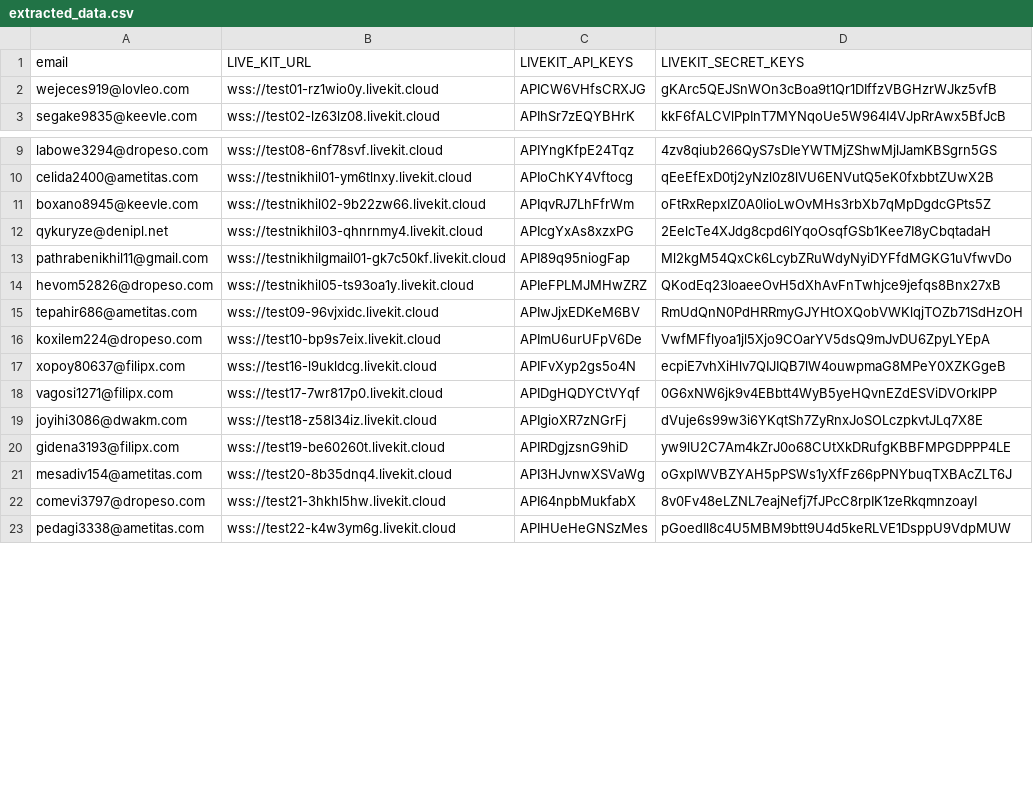
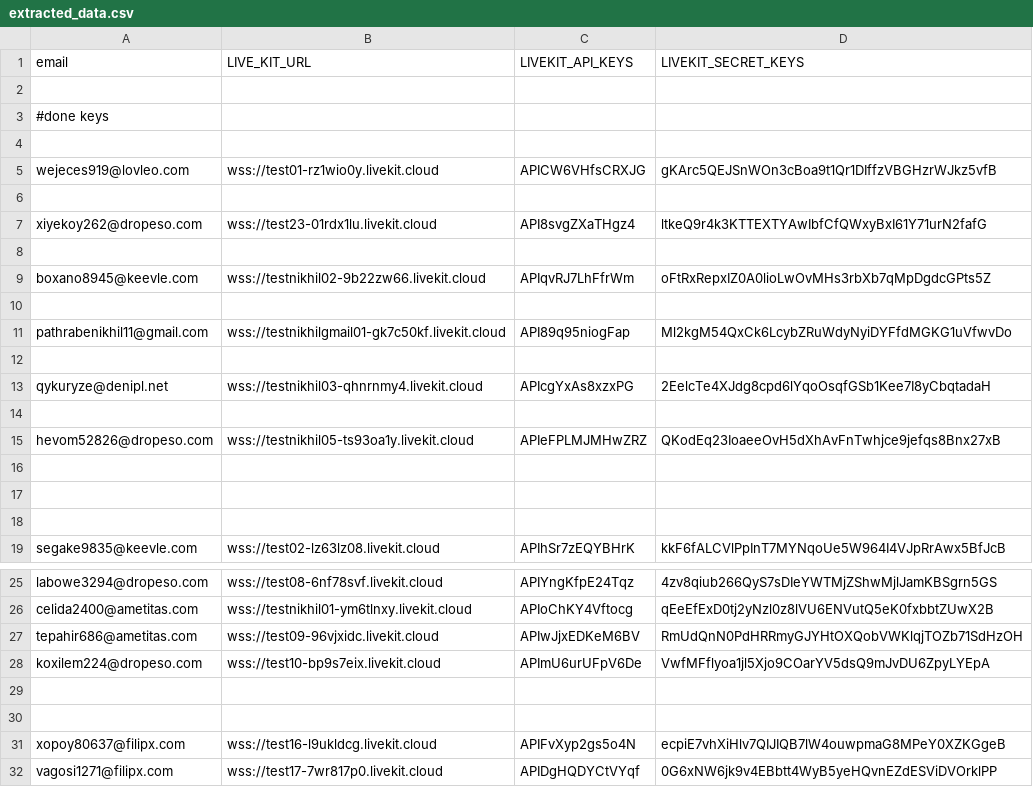
Before and after one commit to NitexnNikhil/credential_extractor, a CSV file: extracted_data.csv, drawn as a sheet; only a part is shown, gaps mark what is left out; the shorter side is filled out with more unchanged rows; the diff covers the shown part only.

Commit message:
fix: livekit_sender to send multiple keys in looping structure add :• keys in deepgram.txt • extracted have the keys that are done • extracted2_data_copy.csv add keys in extracted2 to send required keys

```diff
--- a/extracted_data.csv
+++ b/extracted_data.csv
@@ -1,3 +1,19 @@
 email,LIVE_KIT_URL,LIVEKIT_API_KEYS,LIVEKIT_SECRET_KEYS
+
+#done keys
+
 wejeces919@lovleo.com,wss://test01-rz1wio0y.livekit.cloud,APICW6VHfsCRXJG,gKArc5QEJSnWOn3cBoa9t1Qr1DIffzVBGHzrWJkz5vfB
+
+xiyekoy262@dropeso.com,wss://test23-01rdx1lu.livekit.cloud,API8svgZXaTHgz4,ltkeQ9r4k3KTTEXTYAwIbfCfQWxyBxI61Y71urN2fafG
+
+boxano8945@keevle.com,wss://testnikhil02-9b22zw66.livekit.cloud,APIqvRJ7LhFfrWm,oFtRxRepxIZ0A0lioLwOvMHs3rbXb7qMpDgdcGPts5Z
+
+pathrabenikhil11@gmail.com,wss://testnikhilgmail01-gk7c50kf.livekit.cloud,API89q95niogFap,Ml2kgM54QxCk6LcybZRuWdyNyiDYFfdMGKG1uVfwvDo
+
+qykuryze@denipl.net,wss://testnikhil03-qhnrnmy4.livekit.cloud,APIcgYxAs8xzxPG,2EelcTe4XJdg8cpd6lYqoOsqfGSb1Kee7I8yCbqtadaH
+
+hevom52826@dropeso.com,wss://testnikhil05-ts93oa1y.livekit.cloud,APIeFPLMJMHwZRZ,QKodEq23IoaeeOvH5dXhAvFnTwhjce9jefqs8Bnx27xB
+
+
+
 segake9835@keevle.com,wss://test02-lz63lz08.livekit.cloud,APIhSr7zEQYBHrK,kkF6fALCVlPpInT7MYNqoUe5W964I4VJpRrAwx5BfJcB
@@ -10,8 +26,6 @@ labowe3294@dropeso.com,wss://test08-6nf78svf.livekit.cloud,APIYngKfpE24Tqz,4zv8q
 celida2400@ametitas.com,wss://testnikhil01-ym6tlnxy.livekit.cloud,APIoChKY4Vftocg,qEeEfExD0tj2yNzl0z8lVU6ENVutQ5eK0fxbbtZUwX2B
-boxano8945@keevle.com,wss://testnikhil02-9b22zw66.livekit.cloud,APIqvRJ7LhFfrWm,oFtRxRepxIZ0A0lioLwOvMHs3rbXb7qMpDgdcGPts5Z
-qykuryze@denipl.net,wss://testnikhil03-qhnrnmy4.livekit.cloud,APIcgYxAs8xzxPG,2EelcTe4XJdg8cpd6lYqoOsqfGSb1Kee7I8yCbqtadaH
-pathrabenikhil11@gmail.com,wss://testnikhilgmail01-gk7c50kf.livekit.cloud,API89q95niogFap,Ml2kgM54QxCk6LcybZRuWdyNyiDYFfdMGKG1uVfwvDo
-hevom52826@dropeso.com,wss://testnikhil05-ts93oa1y.livekit.cloud,APIeFPLMJMHwZRZ,QKodEq23IoaeeOvH5dXhAvFnTwhjce9jefqs8Bnx27xB
 tepahir686@ametitas.com,wss://test09-96vjxidc.livekit.cloud,APIwJjxEDKeM6BV,RmUdQnN0PdHRRmyGJYHtOXQobVWKlqjTOZb71SdHzOH
 koxilem224@dropeso.com,wss://test10-bp9s7eix.livekit.cloud,APImU6urUFpV6De,VwfMFflyoa1jl5Xjo9COarYV5dsQ9mJvDU6ZpyLYEpA
+
+
 xopoy80637@filipx.com,wss://test16-l9ukldcg.livekit.cloud,APIFvXyp2gs5o4N,ecpiE7vhXiHlv7QIJIQB7lW4ouwpmaG8MPeY0XZKGgeB
```
Also changed, not shown: 10 added rows elsewhere in this file, 4 other files.
